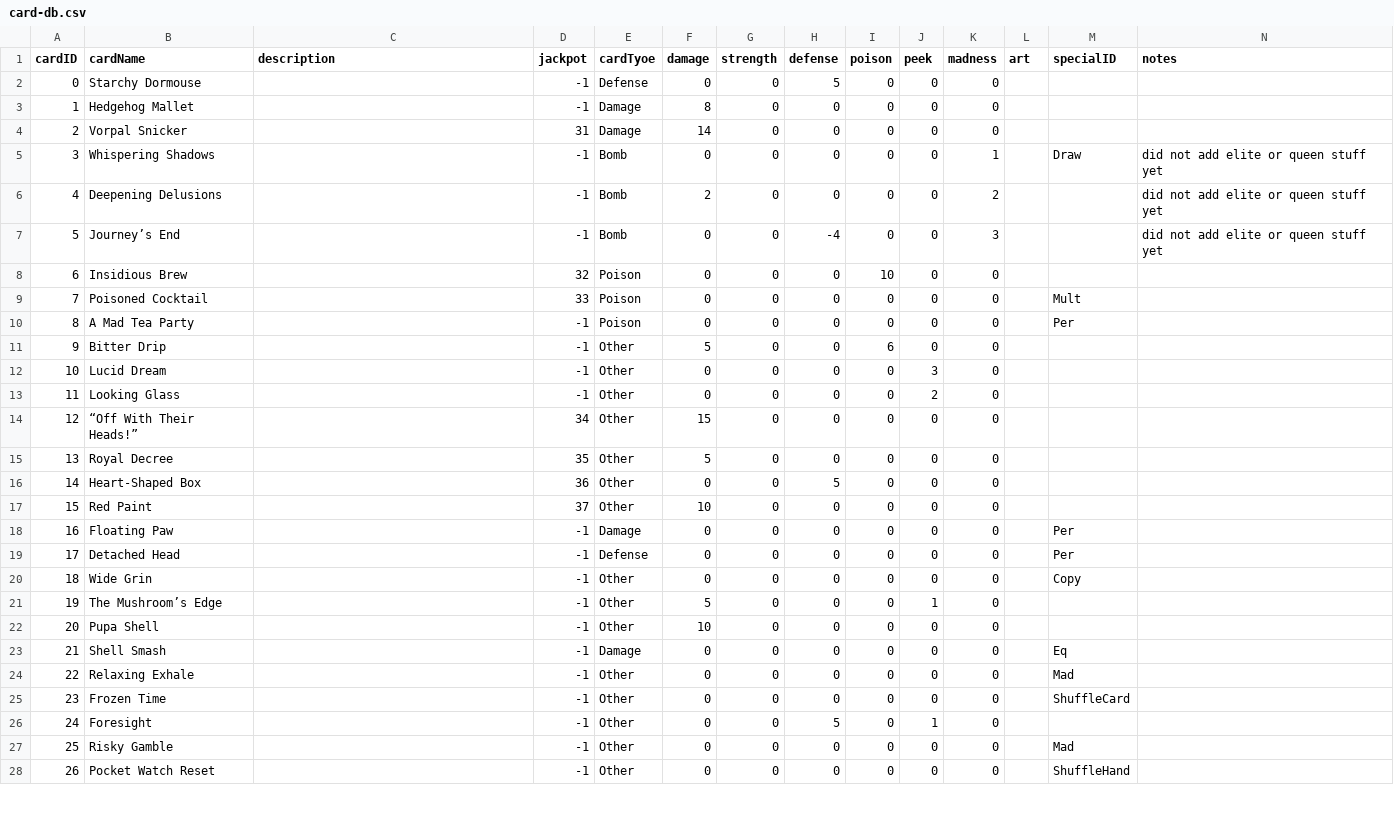
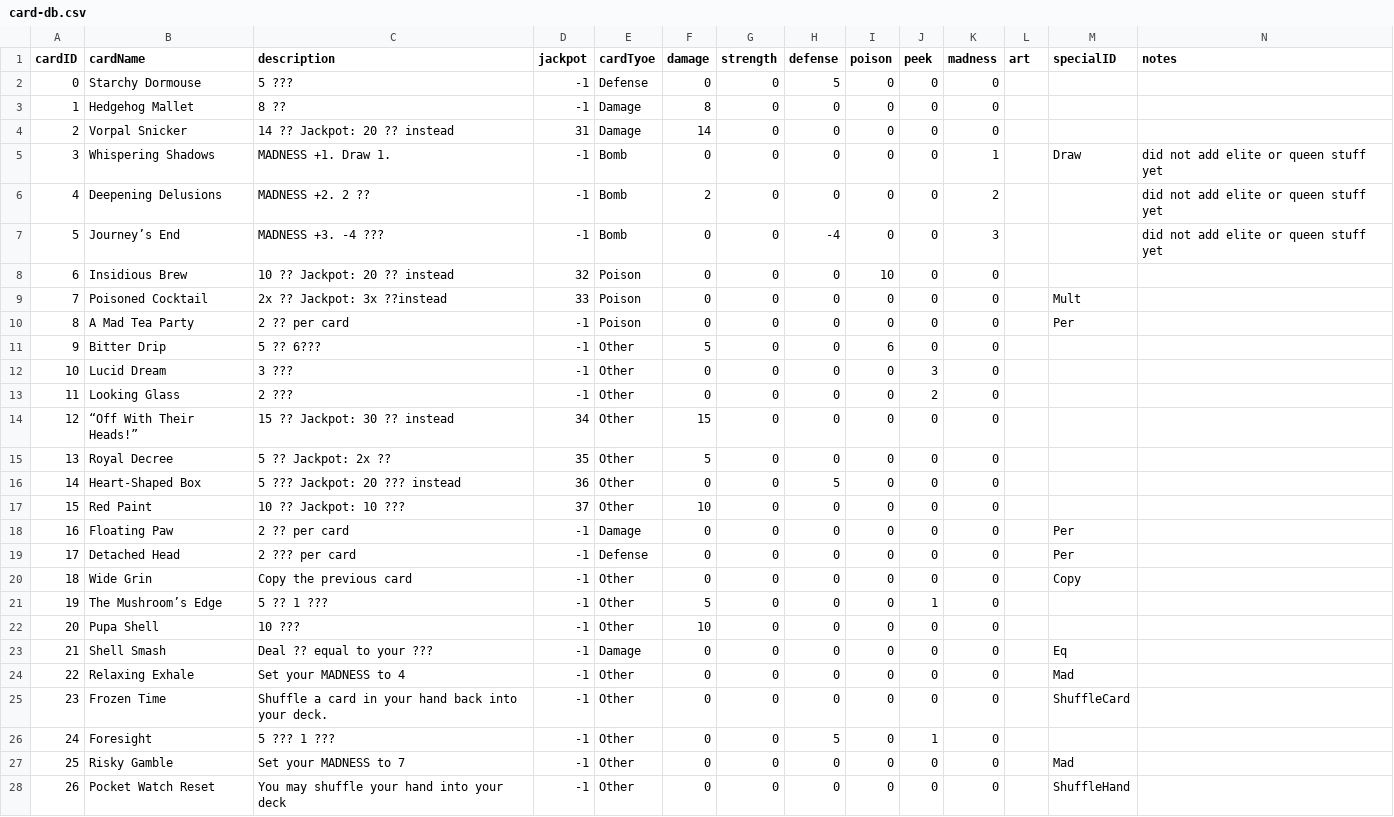
Before and after one commit to Spectra407/Project-GDM, a CSV file: Assets/StreamingAssets/card-db.csv, drawn as a sheet; only a part is shown; the diff covers the shown part only.

Commit message:
Updated CardView prefab and fields

```diff
--- a/Assets/StreamingAssets/card-db.csv
+++ b/Assets/StreamingAssets/card-db.csv
@@ -1,28 +1,28 @@
 cardID,cardName,description,jackpot,cardTyoe,damage,strength,defense,poison,peek,madness,art,specialID,notes
-0,Starchy Dormouse,,-1,Defense,0,0,5,0,0,0,,,
-1,Hedgehog Mallet,,-1,Damage,8,0,0,0,0,0,,,
-2,Vorpal Snicker,,31,Damage,14,0,0,0,0,0,,,
-3,Whispering Shadows,,-1,Bomb,0,0,0,0,0,1,,Draw,did not add elite or queen stuff yet
-4,Deepening Delusions,,-1,Bomb,2,0,0,0,0,2,,,did not add elite or queen stuff yet
-5,Journey’s End,,-1,Bomb,0,0,-4,0,0,3,,,did not add elite or queen stuff yet
-6,Insidious Brew,,32,Poison,0,0,0,10,0,0,,,
-7,Poisoned Cocktail,,33,Poison,0,0,0,0,0,0,,Mult,
-8,A Mad Tea Party,,-1,Poison,0,0,0,0,0,0,,Per,
-9,Bitter Drip,,-1,Other,5,0,0,6,0,0,,,
-10,Lucid Dream,,-1,Other,0,0,0,0,3,0,,,
-11,Looking Glass,,-1,Other,0,0,0,0,2,0,,,
-12,“Off With Their Heads!”,,34,Other,15,0,0,0,0,0,,,
-13,Royal Decree,,35,Other,5,0,0,0,0,0,,,
-14,Heart-Shaped Box,,36,Other,0,0,5,0,0,0,,,
-15,Red Paint,,37,Other,10,0,0,0,0,0,,,
-16,Floating Paw,,-1,Damage,0,0,0,0,0,0,,Per,
-17,Detached Head,,-1,Defense,0,0,0,0,0,0,,Per,
-18,Wide Grin,,-1,Other,0,0,0,0,0,0,,Copy,
-19,The Mushroom’s Edge,,-1,Other,5,0,0,0,1,0,,,
-20,Pupa Shell,,-1,Other,10,0,0,0,0,0,,,
-21,Shell Smash,,-1,Damage,0,0,0,0,0,0,,Eq,
-22,Relaxing Exhale,,-1,Other,0,0,0,0,0,0,,Mad,
-23,Frozen Time,,-1,Other,0,0,0,0,0,0,,ShuffleCard,
-24,Foresight,,-1,Other,0,0,5,0,1,0,,,
-25,Risky Gamble,,-1,Other,0,0,0,0,0,0,,Mad,
-26,Pocket Watch Reset,,-1,Other,0,0,0,0,0,0,,ShuffleHand,
+0,Starchy Dormouse,5 ???,-1,Defense,0,0,5,0,0,0,,,
+1,Hedgehog Mallet,8 ??,-1,Damage,8,0,0,0,0,0,,,
+2,Vorpal Snicker,14 ?? Jackpot: 20 ?? instead,31,Damage,14,0,0,0,0,0,,,
+3,Whispering Shadows,MADNESS +1. Draw 1.,-1,Bomb,0,0,0,0,0,1,,Draw,did not add elite or queen stuff yet
+4,Deepening Delusions,MADNESS +2. 2 ??,-1,Bomb,2,0,0,0,0,2,,,did not add elite or queen stuff yet
+5,Journey’s End,MADNESS +3. -4 ???,-1,Bomb,0,0,-4,0,0,3,,,did not add elite or queen stuff yet
+6,Insidious Brew,10 ?? Jackpot: 20 ?? instead,32,Poison,0,0,0,10,0,0,,,
+7,Poisoned Cocktail,2x ?? Jackpot: 3x ??instead,33,Poison,0,0,0,0,0,0,,Mult,
+8,A Mad Tea Party,2 ?? per card,-1,Poison,0,0,0,0,0,0,,Per,
+9,Bitter Drip,5 ?? 6???,-1,Other,5,0,0,6,0,0,,,
+10,Lucid Dream,3 ???,-1,Other,0,0,0,0,3,0,,,
+11,Looking Glass,2 ???,-1,Other,0,0,0,0,2,0,,,
+12,“Off With Their Heads!”,15 ?? Jackpot: 30 ?? instead,34,Other,15,0,0,0,0,0,,,
+13,Royal Decree,5 ?? Jackpot: 2x ??,35,Other,5,0,0,0,0,0,,,
+14,Heart-Shaped Box,5 ??? Jackpot: 20 ??? instead,36,Other,0,0,5,0,0,0,,,
+15,Red Paint,10 ?? Jackpot: 10 ???,37,Other,10,0,0,0,0,0,,,
+16,Floating Paw,2 ?? per card,-1,Damage,0,0,0,0,0,0,,Per,
+17,Detached Head,2 ??? per card,-1,Defense,0,0,0,0,0,0,,Per,
+18,Wide Grin,Copy the previous card,-1,Other,0,0,0,0,0,0,,Copy,
+19,The Mushroom’s Edge,5 ?? 1 ???,-1,Other,5,0,0,0,1,0,,,
+20,Pupa Shell,10 ???,-1,Other,10,0,0,0,0,0,,,
+21,Shell Smash,Deal ?? equal to your ???,-1,Damage,0,0,0,0,0,0,,Eq,
+22,Relaxing Exhale,Set your MADNESS to 4,-1,Other,0,0,0,0,0,0,,Mad,
+23,Frozen Time,Shuffle a card in your hand back into your deck.,-1,Other,0,0,0,0,0,0,,ShuffleCard,
+24,Foresight,5 ??? 1 ???,-1,Other,0,0,5,0,1,0,,,
+25,Risky Gamble,Set your MADNESS to 7,-1,Other,0,0,0,0,0,0,,Mad,
+26,Pocket Watch Reset,You may shuffle your hand into your deck,-1,Other,0,0,0,0,0,0,,ShuffleHand,
```
Also changed, not shown: 12 edited cells elsewhere in this file, 8 other files.
